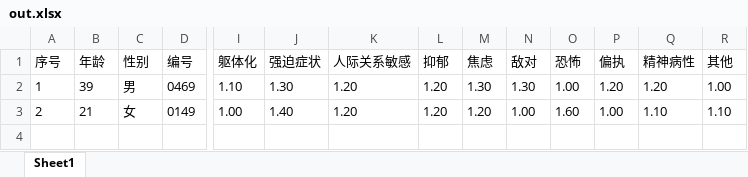
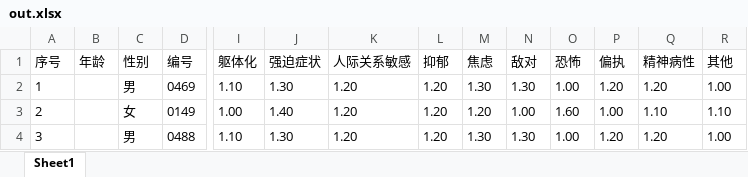
Before and after one commit to liutong1997/my-works, an Excel workbook: files_to_deal/out.xlsx, sheet Sheet1, drawn as a sheet; only a part is shown, gaps mark what is left out; values as stored, in another font and other column widths than the file's, no borders; rows hold the shown columns only; the diff names each change by its address in the sheet, - before the commit and + after, or states it on an @@ line.

```diff
--- a/files_to_deal/out.xlsx (sheet Sheet1)
+++ b/files_to_deal/out.xlsx (sheet Sheet1)
-B2 (年龄): 39
+B2 (年龄): (empty)
-B3 (年龄): 21
+B3 (年龄): (empty)
+row 4: 3 |  | 男 | 0488 | 1.10 | 1.30 | 1.20 | 1.20 | 1.30 | 1.30 | 1.00 | 1.20 | 1.20 | 1.00
```
Also changed, not shown: files_to_deal/out1.xlsx, 8 other files.
